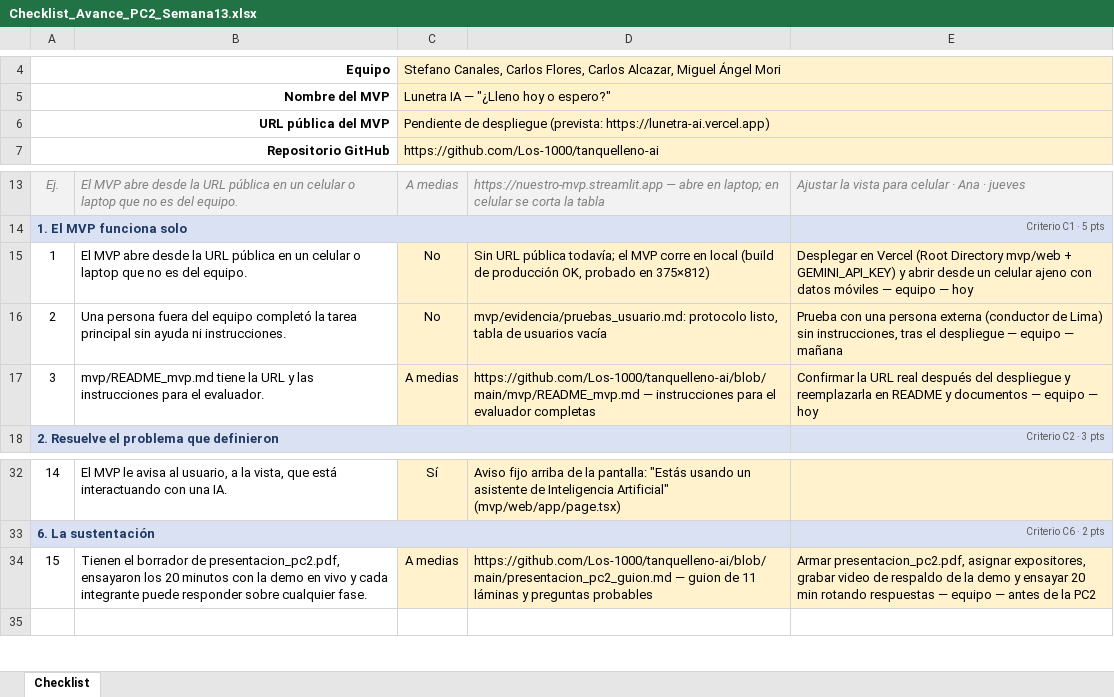
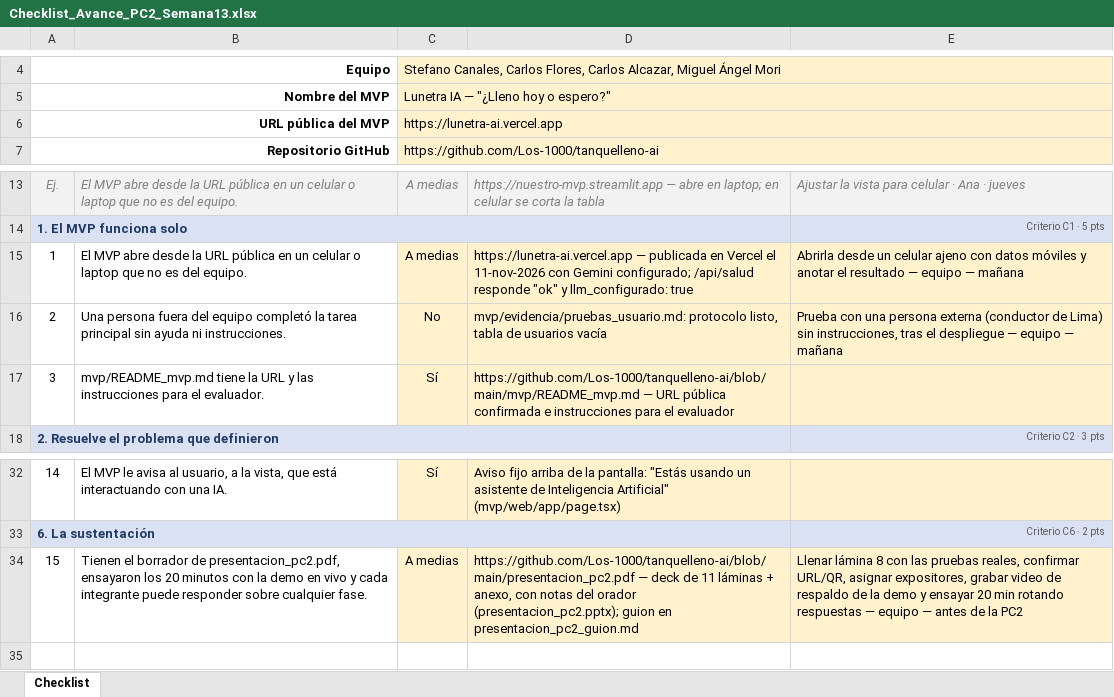
Before and after one commit to Los-1000/tanquelleno-ai, an Excel workbook: Checklist_Avance_PC2_Semana13.xlsx, sheet Checklist, drawn as a sheet; only a part is shown, gaps mark what is left out; values as stored, in another font and other column widths than the file's, no borders; conditional formats not drawn; the diff names each change by its address in the sheet, - before the commit and + after, or states it on an @@ line.

Commit message:
feat(pc2): MVP publicado en Vercel con Gemini y deck de sustentación
- MVP publicado en https://lunetra-ai.vercel.app (11-nov-2026) con
  GEMINI_API_KEY configurada; /api/salud responde ok y llm_configurado.
- Corrige que el texto de Gemini mostrara asteriscos de markdown: ahora
  se renderizan como negrita.
- presentacion_pc2.pptx y .pdf: 11 láminas + anexo, con notas del orador
  y QR a la URL pública. La lámina 8 queda por completar con las pruebas
  con usuarios reales.
- README, README_mvp y resultados_okr: KR3 parcial (publicado después de
  la Semana 10; 0.42 s sin Gemini, 2.9 s con Gemini).
- Checklist: URL real, ítem 3 en Sí, ítem 1 a medias hasta probar en un
  celular ajeno, evidencia del ítem 15 apunta al deck.

```diff
--- a/Checklist_Avance_PC2_Semana13.xlsx (sheet Checklist)
+++ b/Checklist_Avance_PC2_Semana13.xlsx (sheet Checklist)
-C6: Pendiente de despliegue (prevista: https://lunetra-ai.vercel.app)
+C6: https://lunetra-ai.vercel.app
-C15: No
+C15: A medias
-D15: Sin URL pública todavía; el MVP corre en local (build de producción OK, probado en 375×812)
+D15: https://lunetra-ai.vercel.app — publicada en Vercel el 11-nov-2026 con Gemini configurado; /api/salud responde "ok" y llm_configurado: true
-E15: Desplegar en Vercel (Root Directory mvp/web + GEMINI_API_KEY) y abrir desde un celular ajeno con datos móviles — equipo — hoy
+E15: Abrirla desde un celular ajeno con datos móviles y anotar el resultado — equipo — mañana
-C17: A medias
+C17: Sí
-D17: https://github.com/Los-1000/tanquelleno-ai/blob/main/mvp/README_mvp.md — instrucciones para el evaluador completas
+D17: https://github.com/Los-1000/tanquelleno-ai/blob/main/mvp/README_mvp.md — URL pública confirmada e instrucciones para el evaluador
-E17: Confirmar la URL real después del despliegue y reemplazarla en README y documentos — equipo — hoy
+E17: (empty)
-D34: https://github.com/Los-1000/tanquelleno-ai/blob/main/presentacion_pc2_guion.md — guion de 11 láminas y preguntas probables
+D34: https://github.com/Los-1000/tanquelleno-ai/blob/main/presentacion_pc2.pdf — deck de 11 láminas + anexo, con notas del orador (presentacion_pc2.pptx); guion en presentacion_pc2_guion.md
-E34: Armar presentacion_pc2.pdf, asignar expositores,…
+E34: Llenar lámina 8 con las pruebas reales, confirmar URL/QR, asignar expositores,…
```
Also changed, not shown: 7 other files.
